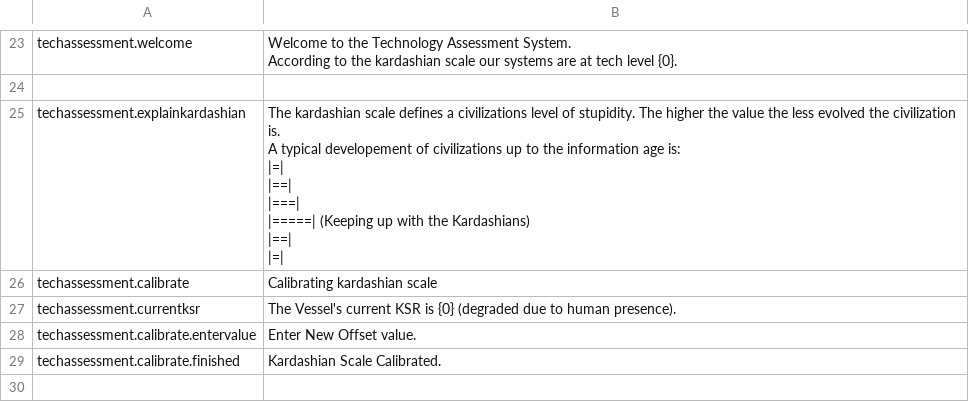
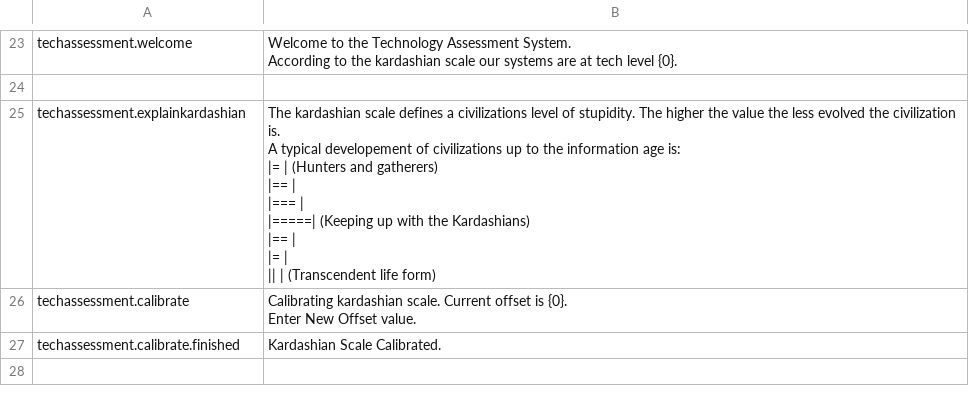
Before and after one commit to fxal/mse1-fp-projectvessel, a CSV file: data/i18n.csv, drawn as a sheet; only a part is shown, gaps mark what is left out.

Commit message:
offset now properly used as KSR offset for threat ass

```diff
--- a/data/i18n.csv
+++ b/data/i18n.csv
@@ -44,15 +44,16 @@ According to the kardashian scale our systems are at tech level {0}."
 
-techassessment.explainkardashian,"The kardashian scale defines a civilizations level of stupidity. The higher the value the less evolved the civilization is.
-A typical developement of civilizations up to the information age is:
-
-|=|
-|==|
-|===|
-|=====| (Keeping up with the Kardashians)
-|==|
-|=|
-"
-techassessment.calibrate,"Calibrating kardashian scale"
-techassessment.currentksr,"The Vessel's current KSR is {0} (degraded due to human presence). "
-techassessment.calibrate.entervalue,"Enter New Offset value."
+techassessment.explainkardashian,"The kardashian scale defines a civilizations level of stupidity. The higher the value the less evolved the civilization is.
+A typical developement of civilizations up to the information age is:
+
+|=    | (Hunters and gatherers)
+|==   |
+|===  |
+|=====| (Keeping up with the Kardashians)
+|==   |
+|=    |
+||    | (Transcendent life form)
+
+"
+techassessment.calibrate,"Calibrating kardashian scale. Current offset is {0}.
+Enter New Offset value."
 techassessment.calibrate.finished,"Kardashian Scale Calibrated."
```
Also changed, not shown: 3 other files.
